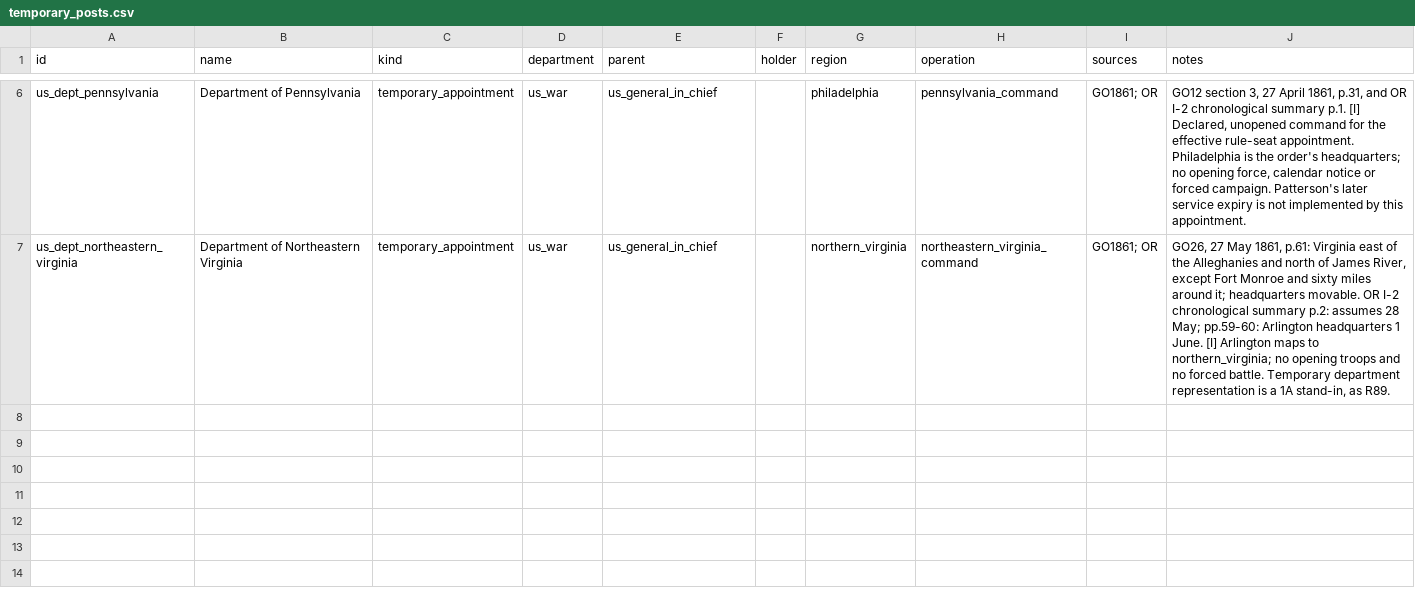
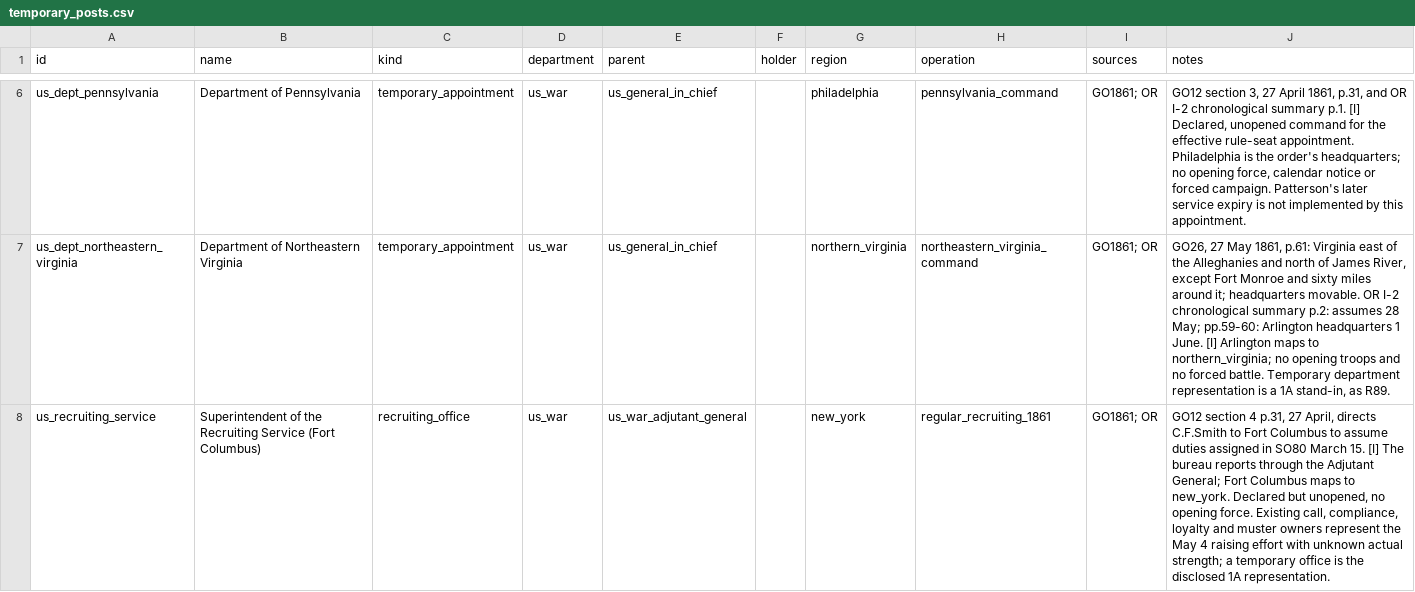
Before and after one commit to horkesh/Mandate, a CSV file: packs/union-1861/source/scenarios/march_1861/temporary_posts.csv, drawn as a sheet; only a part is shown, gaps mark what is left out; the diff names each change by its address in the sheet, - before the commit and + after, or states it on an @@ line.

```diff
--- a/packs/union-1861/source/scenarios/march_1861/temporary_posts.csv
+++ b/packs/union-1861/source/scenarios/march_1861/temporary_posts.csv
+row 8: us_recruiting_service | Superintendent of the Recruiting Service (Fort Columbus) | recruiting_office | us_war | us_war_adjutant_general |  | new_york | regular_recruiting_1861 | GO1861; OR | GO12 section 4 p.31, 27 April, directs C.F.Smith to Fort Columbus to assume duties assigned in SO80 March 15. [I] The bureau reports through the Adjutant General; Fort Columbus maps to new_york. Declared but unopened, no opening force. Existing call, compliance, loyalty and muster owners represent the May 4 raising effort with unknown actual strength; a temporary office is the disclosed 1A representation.
```
Also changed, not shown: packs/union-1861/source/scenarios/march_1861/holders.csv, packs/union-1861/source/scenarios/march_1861/posts.csv, 37 other files.
